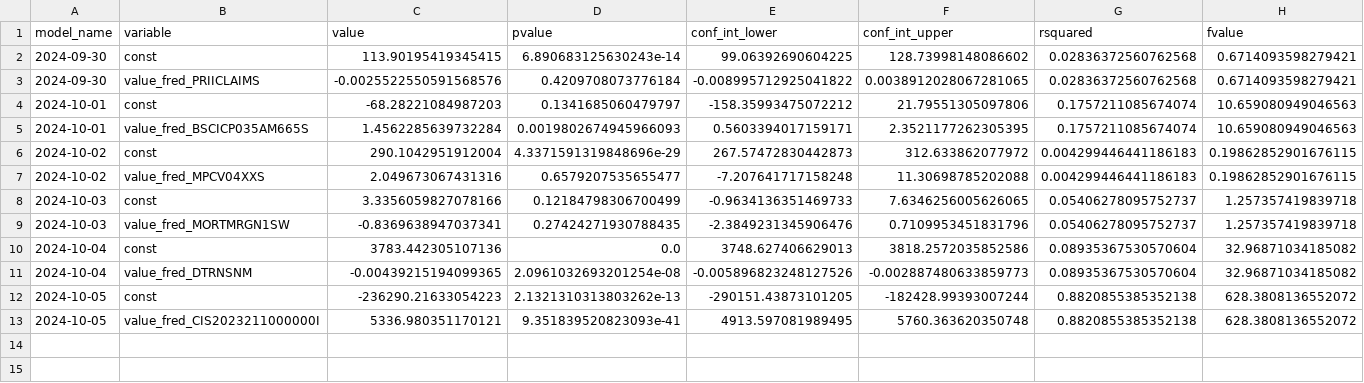
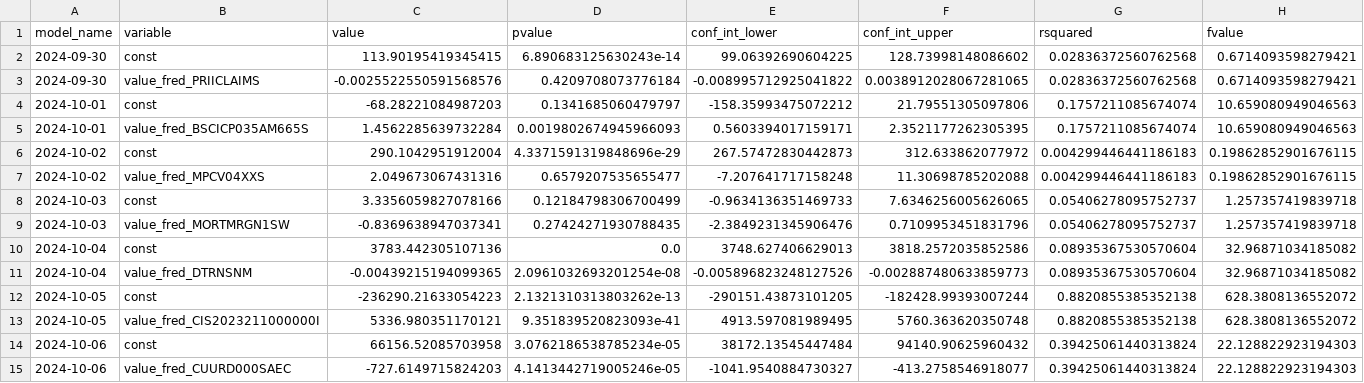
Before and after one commit to pranay-gundam/TidyTuesday, a CSV file: year_2024_week_40/regression_summaries.csv, drawn as a sheet; only a part is shown; rows hold the shown columns only; the diff names each change by its address in the sheet, - before the commit and + after, or states it on an @@ line.

```diff
--- a/year_2024_week_40/regression_summaries.csv
+++ b/year_2024_week_40/regression_summaries.csv
+row 14: 2024-10-06 | const | 66156.52085703958 | 3.0762186538785234e-05 | 38172.13545447484 | 94140.90625960432 | 0.39425061440313824 | 22.128822923194303
+row 15: 2024-10-06 | value_fred_CUURD000SAEC | -727.6149715824203 | 4.1413442719005246e-05 | -1041.9540884730327 | -413.2758546918077 | 0.39425061440313824 | 22.128822923194303
```
Also changed, not shown: 3 other files.
